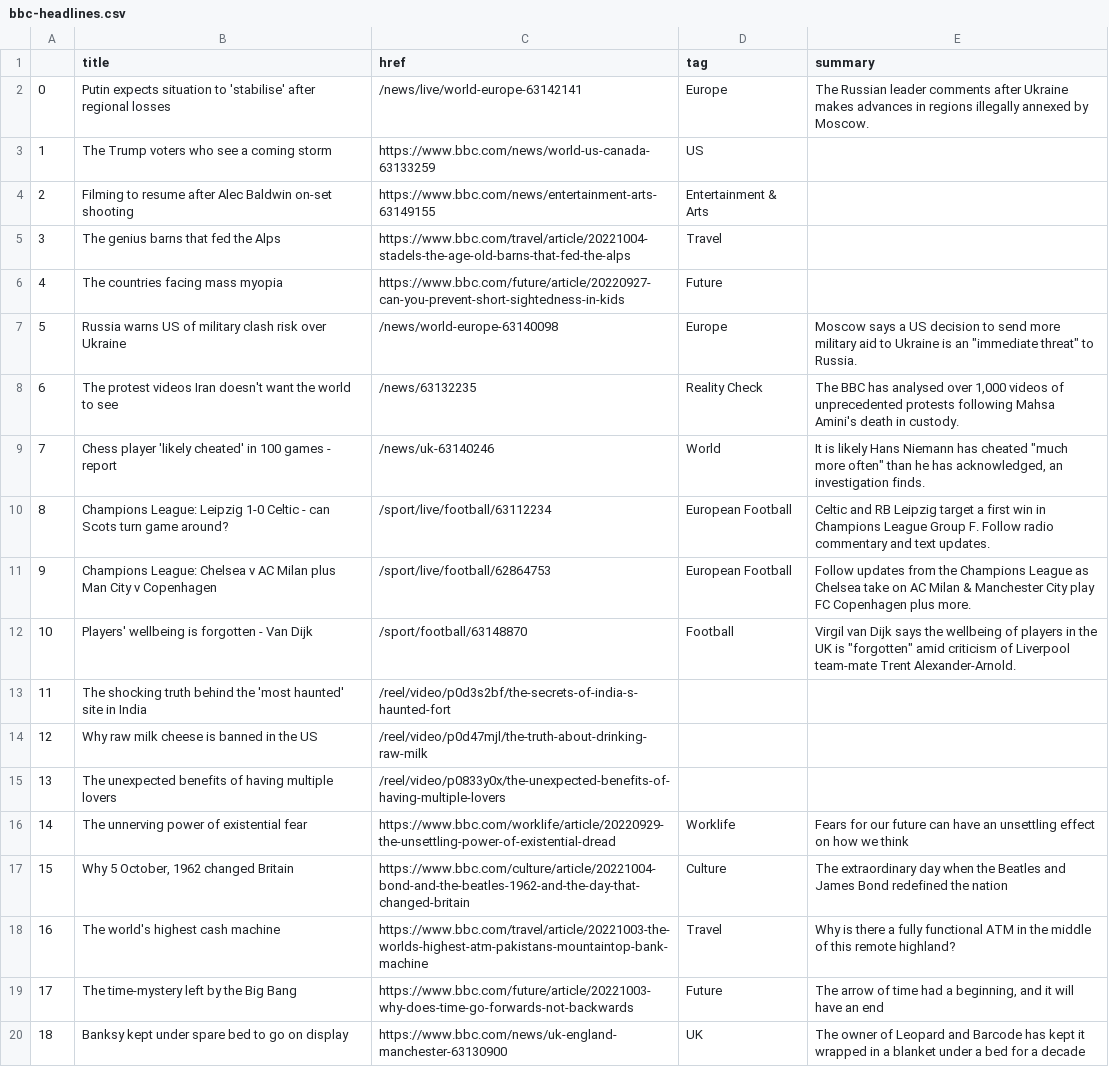
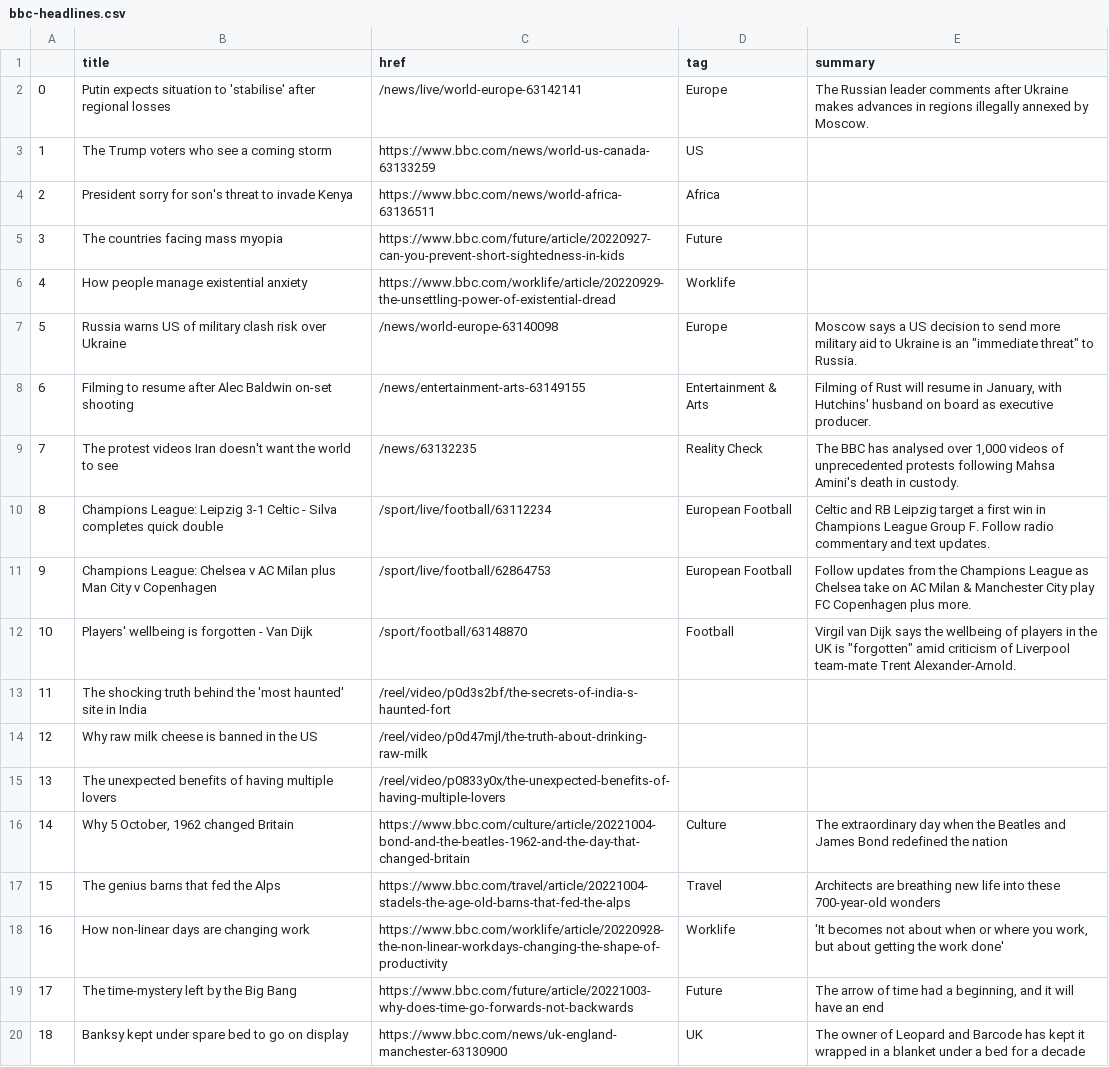
Before and after one commit to anastasiajourno/Automatic-scraper, a CSV file: bbc-headlines.csv, drawn as a sheet; only a part is shown.

```diff
--- a/bbc-headlines.csv
+++ b/bbc-headlines.csv
@@ -3,9 +3,9 @@
 1,The Trump voters who see a coming storm,https://www.bbc.com/news/world-us-canada-63133259,US,
-2,Filming to resume after Alec Baldwin on-set shooting,https://www.bbc.com/news/entertainment-arts-63149155,Entertainment & Arts,
-3,The genius barns that fed the Alps,https://www.bbc.com/travel/article/20221004-stadels-the-age-old-barns-that-fed-the-alps,Travel,
-4,The countries facing mass myopia,https://www.bbc.com/future/article/20220927-can-you-prevent-short-sightedness-in-kids,Future,
+2,President sorry for son's threat to invade Kenya,https://www.bbc.com/news/world-africa-63136511,Africa,
+3,The countries facing mass myopia,https://www.bbc.com/future/article/20220927-can-you-prevent-short-sightedness-in-kids,Future,
+4,How people manage existential anxiety,https://www.bbc.com/worklife/article/20220929-the-unsettling-power-of-existential-dread,Worklife,
 5,Russia warns US of military clash risk over Ukraine,/news/world-europe-63140098,Europe,"Moscow says a US decision to send more military aid to Ukraine is an ""immediate threat"" to Russia."
-6,The protest videos Iran doesn't want the world to see,/news/63132235,Reality Check,"The BBC has analysed over 1,000 videos of unprecedented protests following Mahsa Amini's death in custody."
-7,Chess player 'likely cheated' in 100 games - report,/news/uk-63140246,World,"It is likely Hans Niemann has cheated ""much more often"" than he has acknowledged, an investigation finds."
-8,Champions League: Leipzig 1-0 Celtic - can Scots turn game around?,/sport/live/football/63112234,European Football,Celtic and RB Leipzig target a first win in Champions League Group F. Follow radio commentary and text updates.
+6,Filming to resume after Alec Baldwin on-set shooting,/news/entertainment-arts-63149155,Entertainment & Arts,"Filming of Rust will resume in January, with Hutchins' husband on board as executive producer."
+7,The protest videos Iran doesn't want the world to see,/news/63132235,Reality Check,"The BBC has analysed over 1,000 videos of unprecedented protests following Mahsa Amini's death in custody."
+8,Champions League: Leipzig 3-1 Celtic - Silva completes quick double,/sport/live/football/63112234,European Football,Celtic and RB Leipzig target a first win in Champions League Group F. Follow radio commentary and text updates.
 9,Champions League: Chelsea v AC Milan plus Man City v Copenhagen,/sport/live/football/62864753,European Football,Follow updates from the Champions League as Chelsea take on AC Milan & Manchester City play FC Copenhagen plus more.
@@ -15,5 +15,5 @@
 13,The unexpected benefits of having multiple lovers,/reel/video/p0833y0x/the-unexpected-benefits-of-having-multiple-lovers,,
-14,The unnerving power of existential fear,https://www.bbc.com/worklife/article/20220929-the-unsettling-power-of-existential-dread,Worklife,Fears for our future can have an unsettling effect on how we think
-15,"Why 5 October, 1962 changed Britain",https://www.bbc.com/culture/article/20221004-bond-and-the-beatles-1962-and-the-day-that-changed-britain,Culture,The extraordinary day when the Beatles and James Bond redefined the nation
-16,The world's highest cash machine,https://www.bbc.com/travel/article/20221003-the-worlds-highest-atm-pakistans-mountaintop-bank-machine,Travel,Why is there a fully functional ATM in the middle of this remote highland?
+14,"Why 5 October, 1962 changed Britain",https://www.bbc.com/culture/article/20221004-bond-and-the-beatles-1962-and-the-day-that-changed-britain,Culture,The extraordinary day when the Beatles and James Bond redefined the nation
+15,The genius barns that fed the Alps,https://www.bbc.com/travel/article/20221004-stadels-the-age-old-barns-that-fed-the-alps,Travel,Architects are breathing new life into these 700-year-old wonders
+16,How non-linear days are changing work,https://www.bbc.com/worklife/article/20220928-the-non-linear-workdays-changing-the-shape-of-productivity,Worklife,"'It becomes not about when or where you work, but about getting the work done'"
 17,The time-mystery left by the Big Bang,https://www.bbc.com/future/article/20221003-why-does-time-go-forwards-not-backwards,Future,"The arrow of time had a beginning, and it will have an end"
```
